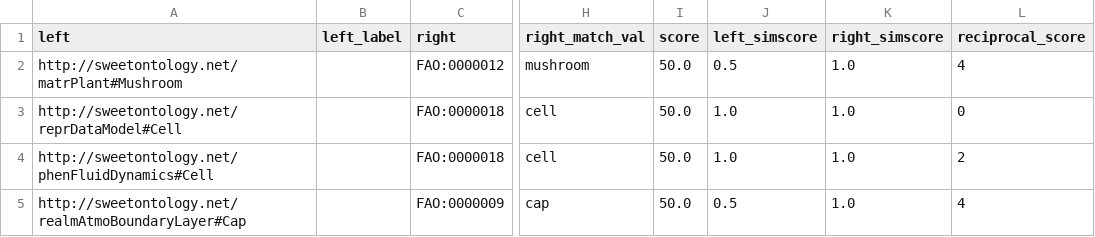
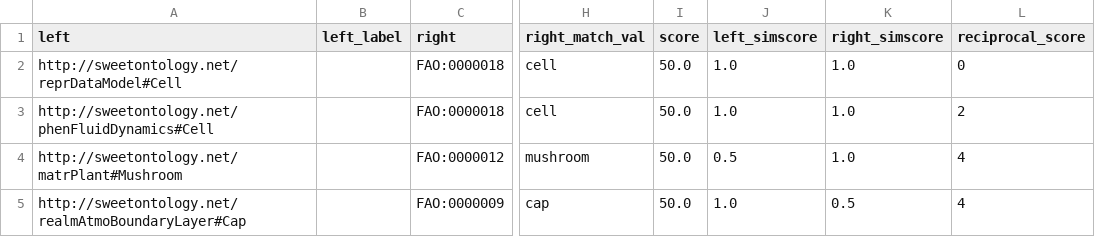
Before and after one commit to cmungall/sweet-obo-alignment, a TSV file: align-sweet-obo-fao.tsv, drawn as a sheet; only a part is shown, gaps mark what is left out; the diff names each change by its address in the sheet, - before the commit and + after, or states it on an @@ line.

```diff
--- a/align-sweet-obo-fao.tsv
+++ b/align-sweet-obo-fao.tsv
@@ row 2 moved to row 4: http://sweetontology.net/matrPlant#Mushr… @@
-J5 (left_simscore): 0.5
+J5 (left_simscore): 1.0
-K5 (right_simscore): 1.0
+K5 (right_simscore): 0.5
```
Also changed, not shown: align-sweet-obo-fix.tsv, align-sweet-obo-go.tsv, 18 other files.
